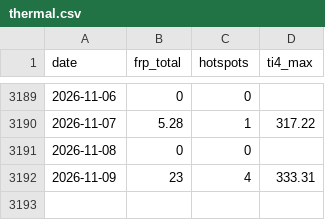
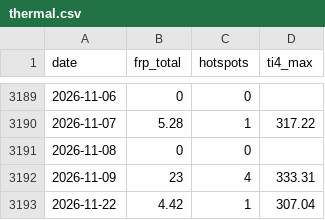
Before and after one commit to heretic999/monitor, a CSV file: data/thermal.csv, drawn as a sheet; only a part is shown, gaps mark what is left out.

```diff
--- a/data/thermal.csv
+++ b/data/thermal.csv
@@ -3192 +3192,2 @@ date,frp_total,hotspots,ti4_max
 2026-11-09,23,4,333.31
+2026-11-22,4.42,1,307.04
```
Also changed, not shown: 2 other files.
